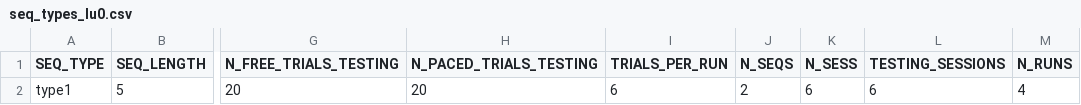
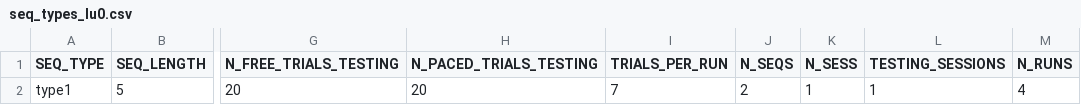
Before and after one commit to benjamingarzon/SeqLearn, a CSV file: scheduling/seq_types_lu0.csv, drawn as a sheet; only a part is shown, gaps mark what is left out; the diff names each change by its address in the sheet, - before the commit and + after, or states it on an @@ line.

```diff
--- a/scheduling/seq_types_lu0.csv
+++ b/scheduling/seq_types_lu0.csv
-I2 (TRIALS_PER_RUN): 6
+I2 (TRIALS_PER_RUN): 7
-K2 (N_SESS): 6
+K2 (N_SESS): 1
-L2 (TESTING_SESSIONS): 6
+L2 (TESTING_SESSIONS): 1
```
Also changed, not shown: scheduling/schedules/lup0schedule1_0.csv, scheduling/schedules/lup0schedule1_1.csv, 18 other files.
